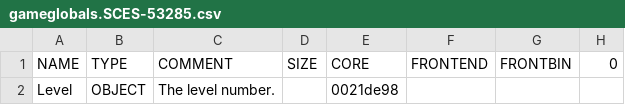
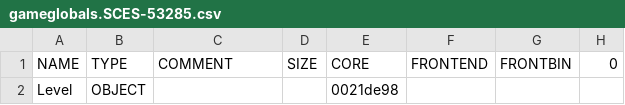
Before and after one commit to chaoticgd/racdoor, a CSV file: tables/gameglobals.SCES-53285.csv, drawn as a sheet; only a part is shown; the diff names each change by its address in the sheet, - before the commit and + after, or states it on an @@ line.

```diff
--- a/tables/gameglobals.SCES-53285.csv
+++ b/tables/gameglobals.SCES-53285.csv
-C2: The level number.
+C2: (empty)
```
Also changed, not shown: tables/globals.SCES-53285.csv, tables/klib.SCES-53285.csv, 28 other files.
